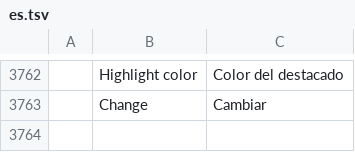
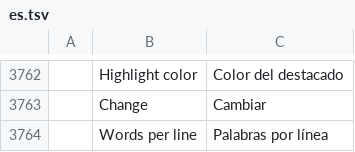
Before and after one commit to storytold/filmcraft, a TSV file: crates/ui-egui/src/i18n/es.tsv, drawn as a sheet; only a part is shown, gaps mark what is left out; the diff names each change by its address in the sheet, - before the commit and + after, or states it on an @@ line.

```diff
--- a/crates/ui-egui/src/i18n/es.tsv
+++ b/crates/ui-egui/src/i18n/es.tsv
+row 3764:  | Words per line | Palabras por línea
```
Also changed, not shown: crates/ui-egui/src/i18n/pt-br.tsv, 3 other files.
